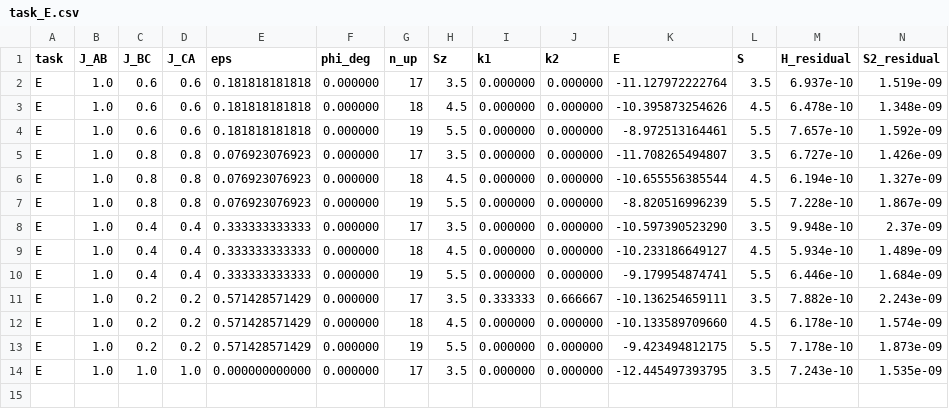
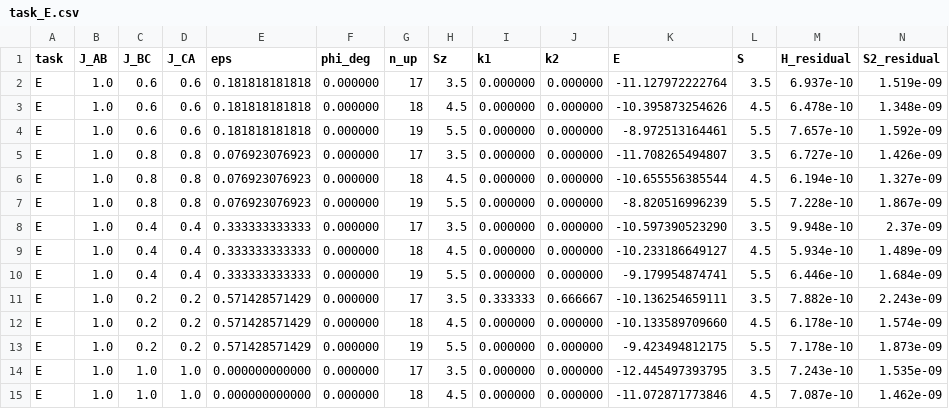
Before and after one commit to cywon-commits/stuffed-honeycomb-magnetism, a CSV file: data/field_dice/n27/task_E.csv, drawn as a sheet; only a part is shown; rows hold the shown columns only; the diff names each change by its address in the sheet, - before the commit and + after, or states it on an @@ line.

```diff
--- a/data/field_dice/n27/task_E.csv
+++ b/data/field_dice/n27/task_E.csv
+row 15: E | 1.0 | 1.0 | 1.0 | 0.000000000000 | 0.000000 | 18 | 4.5 | 0.000000 | 0.000000 | -11.072871773846 | 4.5 | 7.087e-10 | 1.462e-09
```
Also changed, not shown: data/field_dice/n27/summary_n27.csv.
